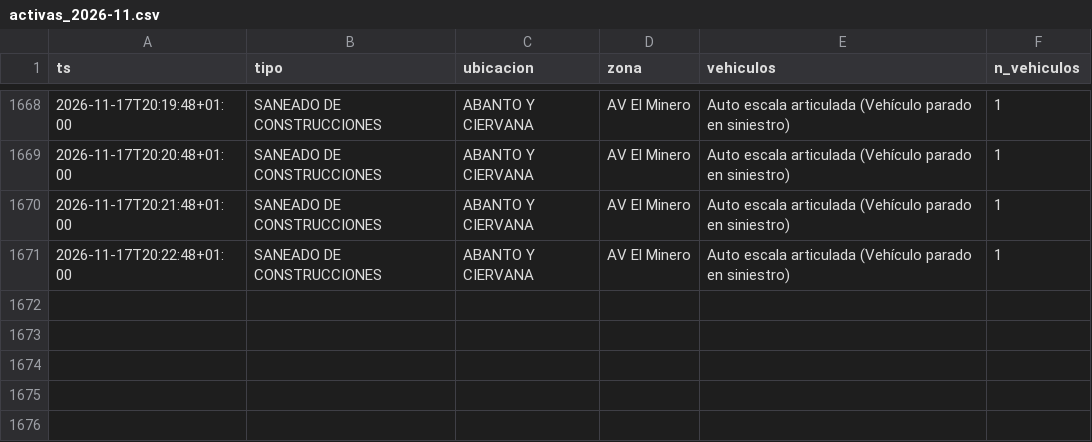
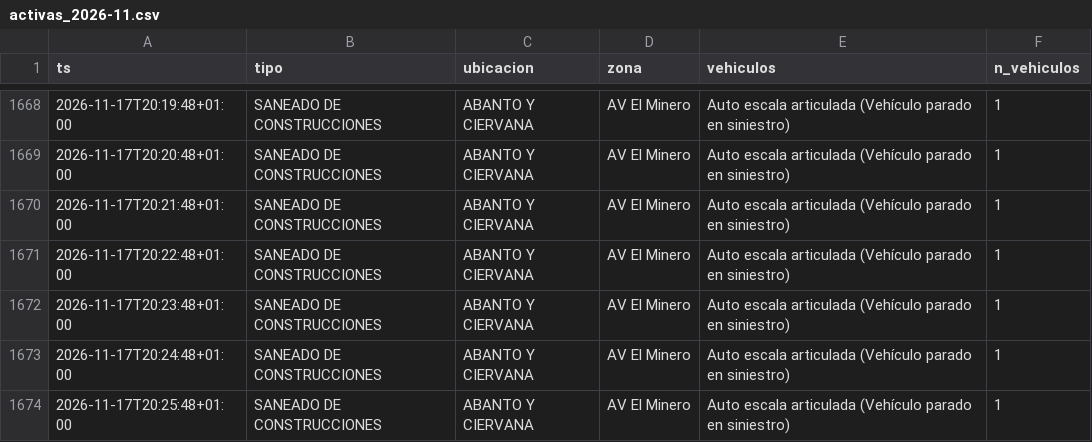
Before and after one commit to bsendagorta/auria, a CSV file: datos/online/github-min/activas_2026-11.csv, drawn as a sheet; only a part is shown, gaps mark what is left out; the diff names each change by its address in the sheet, - before the commit and + after, or states it on an @@ line.

```diff
--- a/datos/online/github-min/activas_2026-11.csv
+++ b/datos/online/github-min/activas_2026-11.csv
+row 1672: 2026-11-17T20:23:48+01:00 | SANEADO DE CONSTRUCCIONES | ABANTO Y CIERVANA | AV El Minero | Auto escala articulada (Vehículo parado en siniestro) | 1
+row 1673: 2026-11-17T20:24:48+01:00 | SANEADO DE CONSTRUCCIONES | ABANTO Y CIERVANA | AV El Minero | Auto escala articulada (Vehículo parado en siniestro) | 1
+row 1674: 2026-11-17T20:25:48+01:00 | SANEADO DE CONSTRUCCIONES | ABANTO Y CIERVANA | AV El Minero | Auto escala articulada (Vehículo parado en siniestro) | 1
```
Also changed, not shown: datos/online/github-min/capturas_2026-11.csv, datos/online/github-min/datex_2026-11.csv, 3 other files.
